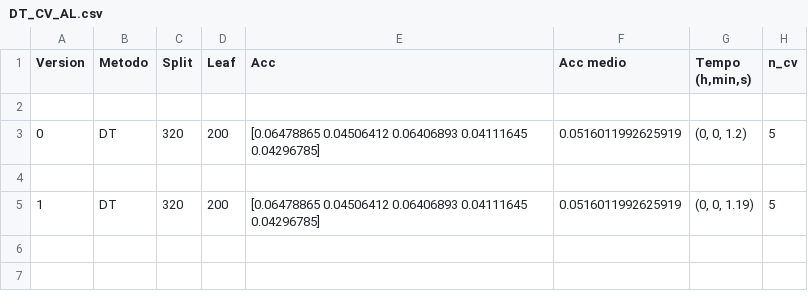
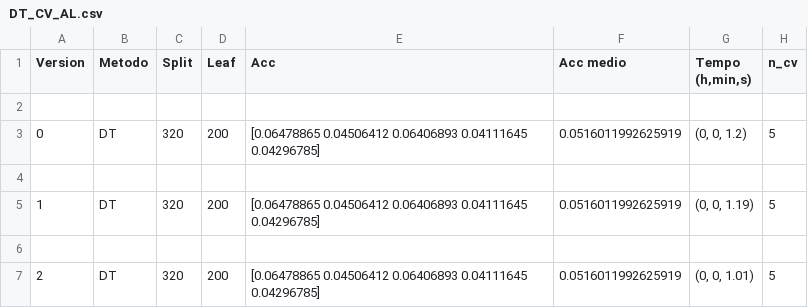
Before and after one commit to NaldoHoracio/tcc_codes, a CSV file: compare_methods/Logs/CV/DT_CV_AL.csv, drawn as a sheet; the diff names each change by its address in the sheet, - before the commit and + after, or states it on an @@ line.

```diff
--- a/compare_methods/Logs/CV/DT_CV_AL.csv
+++ b/compare_methods/Logs/CV/DT_CV_AL.csv
+row 6: (empty)
+row 7: 2 | DT | 320 | 200 | [0.06478865 0.04506412 0.06406893 0.04111645 0.04296785] | 0.0516011992625919 | (0, 0, 1.01) | 5
```
Also changed, not shown: compare_methods/Logs/CV/LS_CV_AL.csv, compare_methods/Logs/CV/RF_CV_AL.csv, 10 other files.
